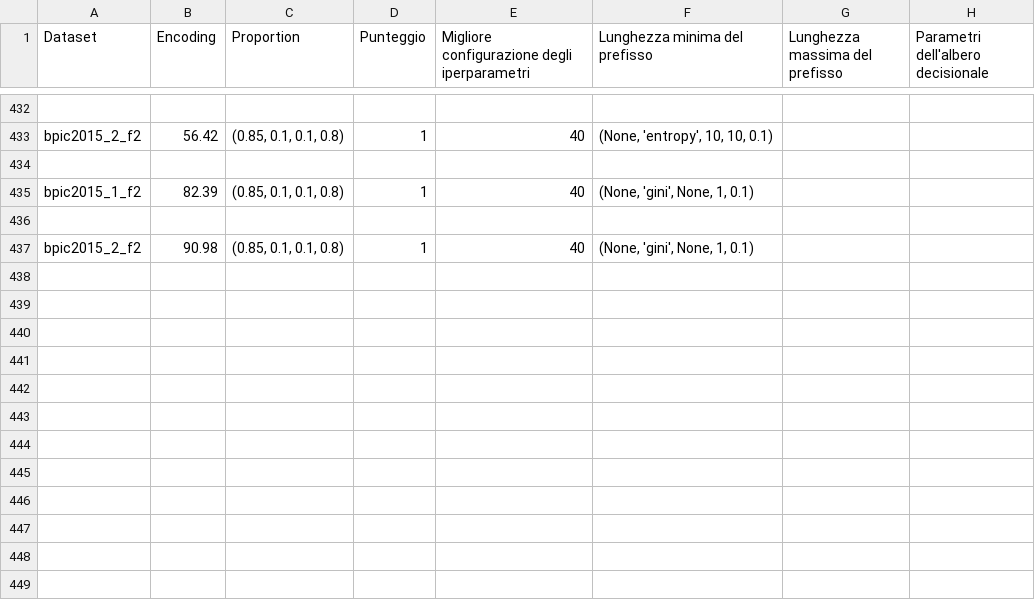
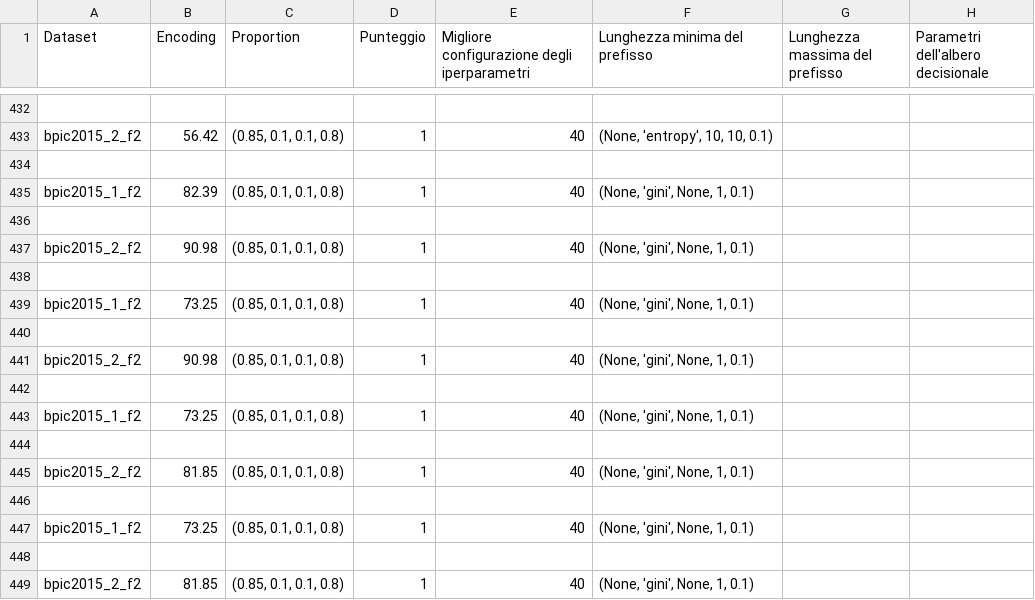
Before and after one commit to GoldenRose01/Thesis, a CSV file: media/output/results.csv, drawn as a sheet; only a part is shown, gaps mark what is left out; the diff names each change by its address in the sheet, - before the commit and + after, or states it on an @@ line.

```diff
--- a/media/output/results.csv
+++ b/media/output/results.csv
+row 438: (empty)
+row 439: bpic2015_1_f2 | 73.25 | (0.85, 0.1, 0.1, 0.8) | 1 | 40 | (None, 'gini', None, 1, 0.1)
+row 440: (empty)
+row 441: bpic2015_2_f2 | 90.98 | (0.85, 0.1, 0.1, 0.8) | 1 | 40 | (None, 'gini', None, 1, 0.1)
+row 442: (empty)
+row 443: bpic2015_1_f2 | 73.25 | (0.85, 0.1, 0.1, 0.8) | 1 | 40 | (None, 'gini', None, 1, 0.1)
+row 444: (empty)
+row 445: bpic2015_2_f2 | 81.85 | (0.85, 0.1, 0.1, 0.8) | 1 | 40 | (None, 'gini', None, 1, 0.1)
+row 446: (empty)
+row 447: bpic2015_1_f2 | 73.25 | (0.85, 0.1, 0.1, 0.8) | 1 | 40 | (None, 'gini', None, 1, 0.1)
+row 448: (empty)
+row 449: bpic2015_2_f2 | 81.85 | (0.85, 0.1, 0.1, 0.8) | 1 | 40 | (None, 'gini', None, 1, 0.1)
```
Also changed, not shown: media/postprocessing/N/complex/summary.csv, media/postprocessing/N/summary.csv, 39 other files.
